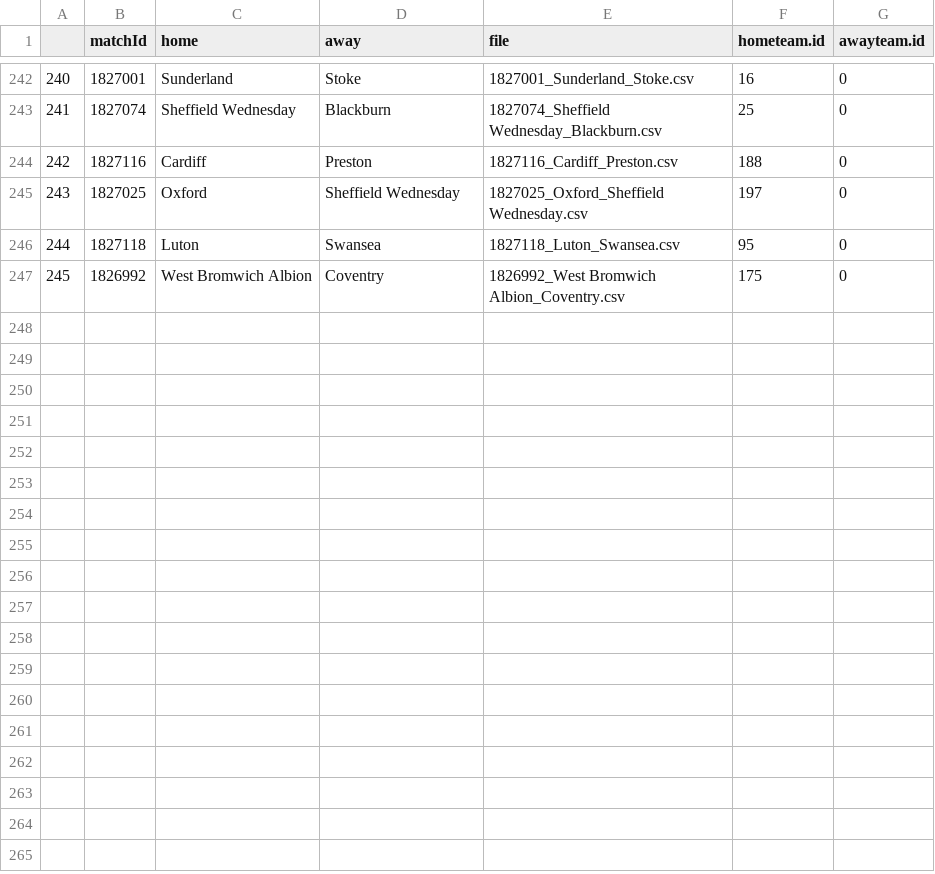
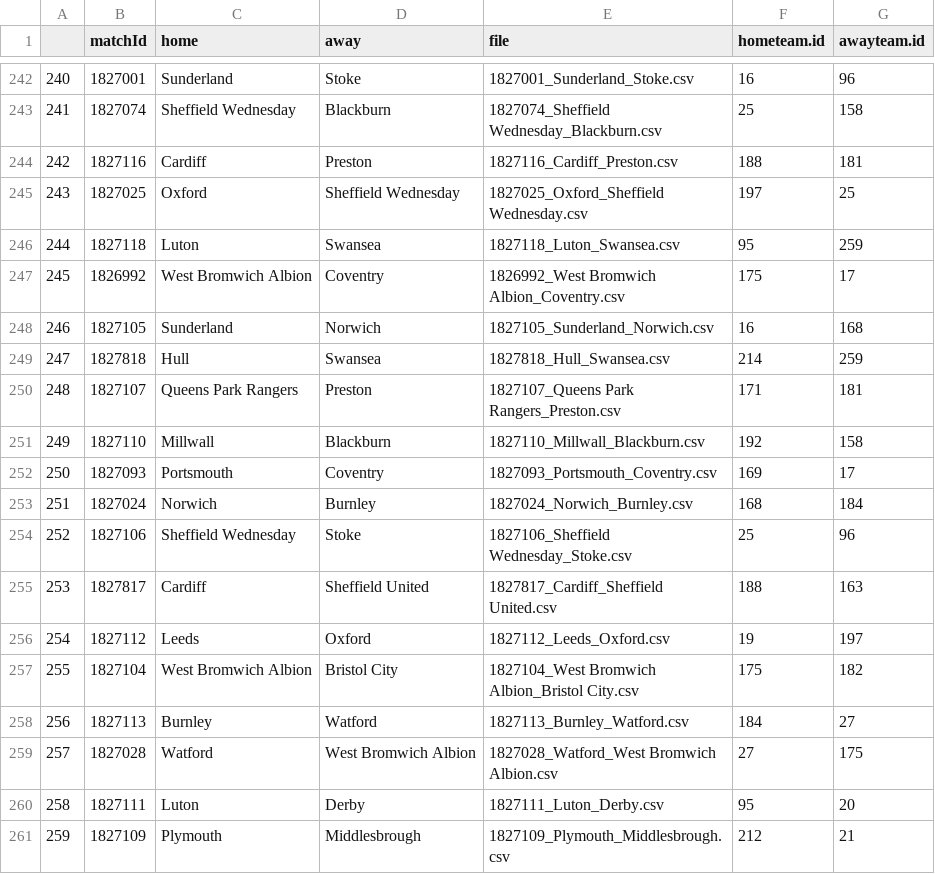
Before and after one commit to gweav96/StokeData, a CSV file: 2425/matchfiledata.csv, drawn as a sheet; only a part is shown, gaps mark what is left out; the diff covers the shown part only.

Commit message:
Added up to 23/12 data and fixed xG issue

```diff
--- a/2425/matchfiledata.csv
+++ b/2425/matchfiledata.csv
@@ -242,6 +242,20 @@
-240,1827001,Sunderland,Stoke,1827001_Sunderland_Stoke.csv,16,0
-241,1827074,Sheffield Wednesday,Blackburn,1827074_Sheffield Wednesday_Blackburn.csv,25,0
-242,1827116,Cardiff,Preston,1827116_Cardiff_Preston.csv,188,0
-243,1827025,Oxford,Sheffield Wednesday,1827025_Oxford_Sheffield Wednesday.csv,197,0
-244,1827118,Luton,Swansea,1827118_Luton_Swansea.csv,95,0
-245,1826992,West Bromwich Albion,Coventry,1826992_West Bromwich Albion_Coventry.csv,175,0
+240,1827001,Sunderland,Stoke,1827001_Sunderland_Stoke.csv,16,96
+241,1827074,Sheffield Wednesday,Blackburn,1827074_Sheffield Wednesday_Blackburn.csv,25,158
+242,1827116,Cardiff,Preston,1827116_Cardiff_Preston.csv,188,181
+243,1827025,Oxford,Sheffield Wednesday,1827025_Oxford_Sheffield Wednesday.csv,197,25
+244,1827118,Luton,Swansea,1827118_Luton_Swansea.csv,95,259
+245,1826992,West Bromwich Albion,Coventry,1826992_West Bromwich Albion_Coventry.csv,175,17
+246,1827105,Sunderland,Norwich,1827105_Sunderland_Norwich.csv,16,168
+247,1827818,Hull,Swansea,1827818_Hull_Swansea.csv,214,259
+248,1827107,Queens Park Rangers,Preston,1827107_Queens Park Rangers_Preston.csv,171,181
+249,1827110,Millwall,Blackburn,1827110_Millwall_Blackburn.csv,192,158
+250,1827093,Portsmouth,Coventry,1827093_Portsmouth_Coventry.csv,169,17
+251,1827024,Norwich,Burnley,1827024_Norwich_Burnley.csv,168,184
+252,1827106,Sheffield Wednesday,Stoke,1827106_Sheffield Wednesday_Stoke.csv,25,96
+253,1827817,Cardiff,Sheffield United,1827817_Cardiff_Sheffield United.csv,188,163
+254,1827112,Leeds,Oxford,1827112_Leeds_Oxford.csv,19,197
+255,1827104,West Bromwich Albion,Bristol City,1827104_West Bromwich Albion_Bristol City.csv,175,182
+256,1827113,Burnley,Watford,1827113_Burnley_Watford.csv,184,27
+257,1827028,Watford,West Bromwich Albion,1827028_Watford_West Bromwich Albion.csv,27,175
+258,1827111,Luton,Derby,1827111_Luton_Derby.csv,95,20
+259,1827109,Plymouth,Middlesbrough,1827109_Plymouth_Middlesbrough.csv,212,21
```
Also changed, not shown: 24 edited cells elsewhere in this file, 2425/pass_end_zones.csv, 2425/pass_start_zones.csv, 28 other files.
